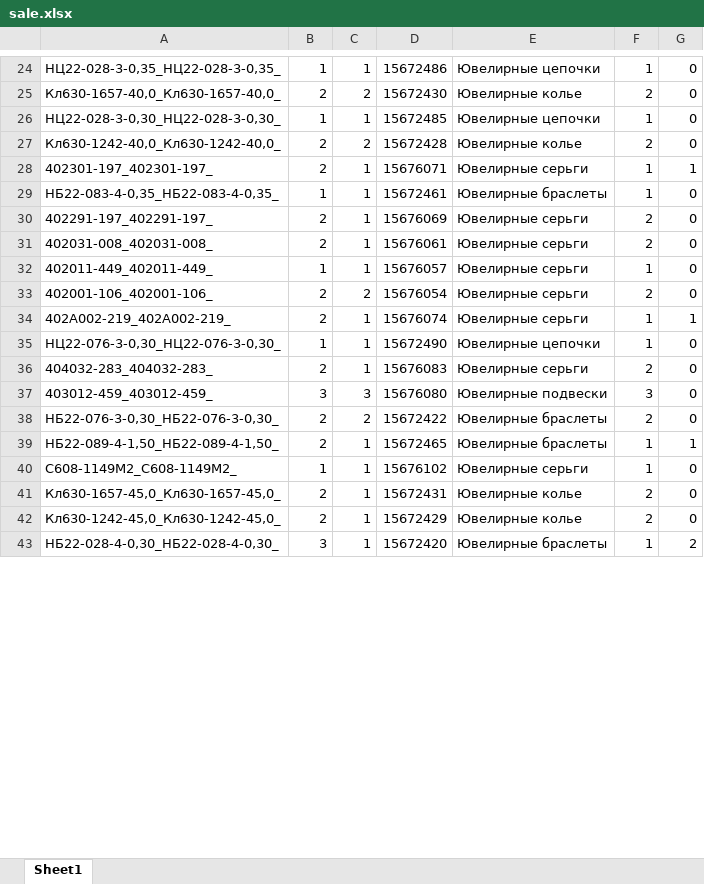
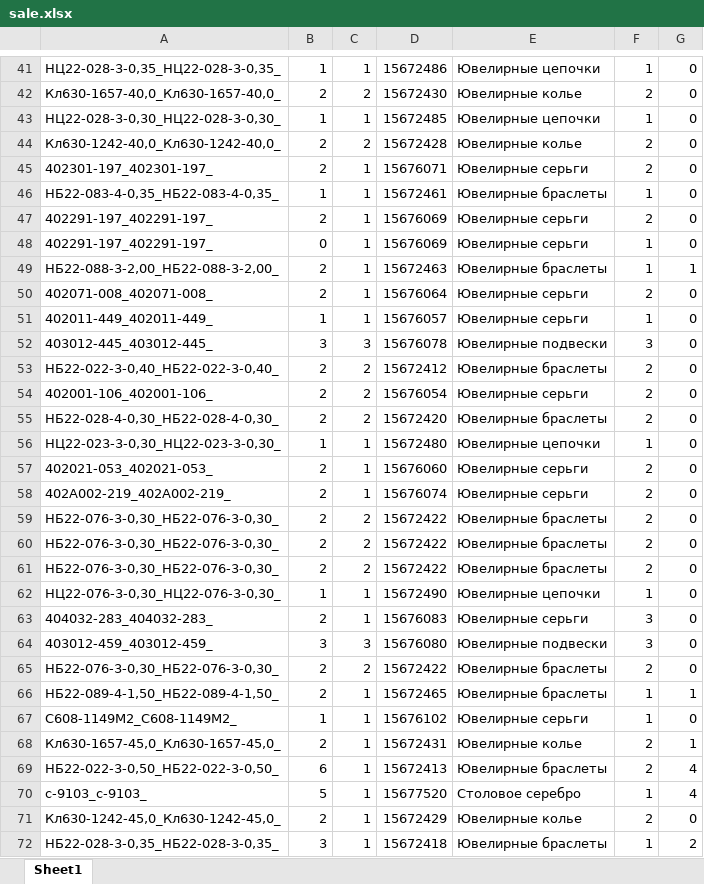
Before and after one commit to aydikstudio/goodsanalytics, an Excel workbook: api/sale/sale.xlsx, sheet Sheet1, drawn as a sheet; only a part is shown, gaps mark what is left out; values as stored, in another font and other column widths than the file's, no borders; addresses are those after the commit; the diff covers the shown part only; the diff names each change by its address in the sheet, - before the commit and + after, or states it on an @@ line.

```diff
--- a/api/sale/sale.xlsx (sheet Sheet1)
+++ b/api/sale/sale.xlsx (sheet Sheet1)
-F45: 1
+F45: 2
-G45: 1
+G45: 0
+row 48: 402291-197_402291-197_ | 0 | 1 | 15676069 | Ювелирные серьги | 1 | 0
+row 49: НБ22-088-3-2,00_НБ22-088-3-2,00_ | 2 | 1 | 15672463 | Ювелирные браслеты | 1 | 1
-A50: 402031-008_402031-008_
+A50: 402071-008_402071-008_
-D50: 15676061
+D50: 15676064
+row 52: 403012-445_403012-445_ | 3 | 3 | 15676078 | Ювелирные подвески | 3 | 0
+row 53: НБ22-022-3-0,40_НБ22-022-3-0,40_ | 2 | 2 | 15672412 | Ювелирные браслеты | 2 | 0
+row 55: НБ22-028-4-0,30_НБ22-028-4-0,30_ | 2 | 2 | 15672420 | Ювелирные браслеты | 2 | 0
+row 56: НЦ22-023-3-0,30_НЦ22-023-3-0,30_ | 1 | 1 | 15672480 | Ювелирные цепочки | 1 | 0
+row 57: 402021-053_402021-053_ | 2 | 1 | 15676060 | Ювелирные серьги | 2 | 0
-F58: 1
+F58: 2
-G58: 1
+G58: 0
+row 59: НБ22-076-3-0,30_НБ22-076-3-0,30_ | 2 | 2 | 15672422 | Ювелирные браслеты | 2 | 0
+row 60: НБ22-076-3-0,30_НБ22-076-3-0,30_ | 2 | 2 | 15672422 | Ювелирные браслеты | 2 | 0
+row 61: НБ22-076-3-0,30_НБ22-076-3-0,30_ | 2 | 2 | 15672422 | Ювелирные браслеты | 2 | 0
-F63: 2
+F63: 3
-G68: 0
+G68: 1
+row 69: НБ22-022-3-0,50_НБ22-022-3-0,50_ | 6 | 1 | 15672413 | Ювелирные браслеты | 2 | 4
+row 70: с-9103_с-9103_ | 5 | 1 | 15677520 | Столовое серебро | 1 | 4
-A72: НБ22-028-4-0,30_НБ22-028-4-0,30_
+A72: НБ22-028-3-0,35_НБ22-028-3-0,35_
-D72: 15672420
+D72: 15672418
```
Also changed, not shown: 34 added rows, 46 removed rows, 131 moved rows and 27 edited cells elsewhere in this sheet, api/preorder/order.xlsx, 11 other files.
